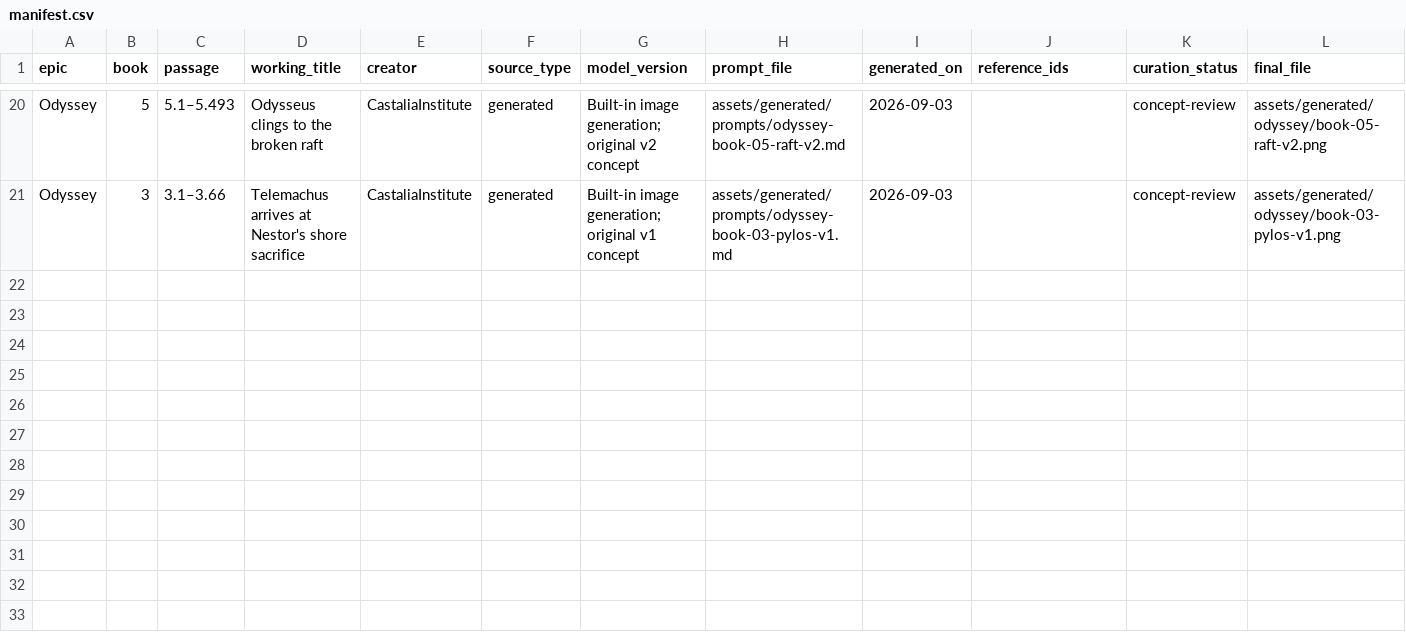
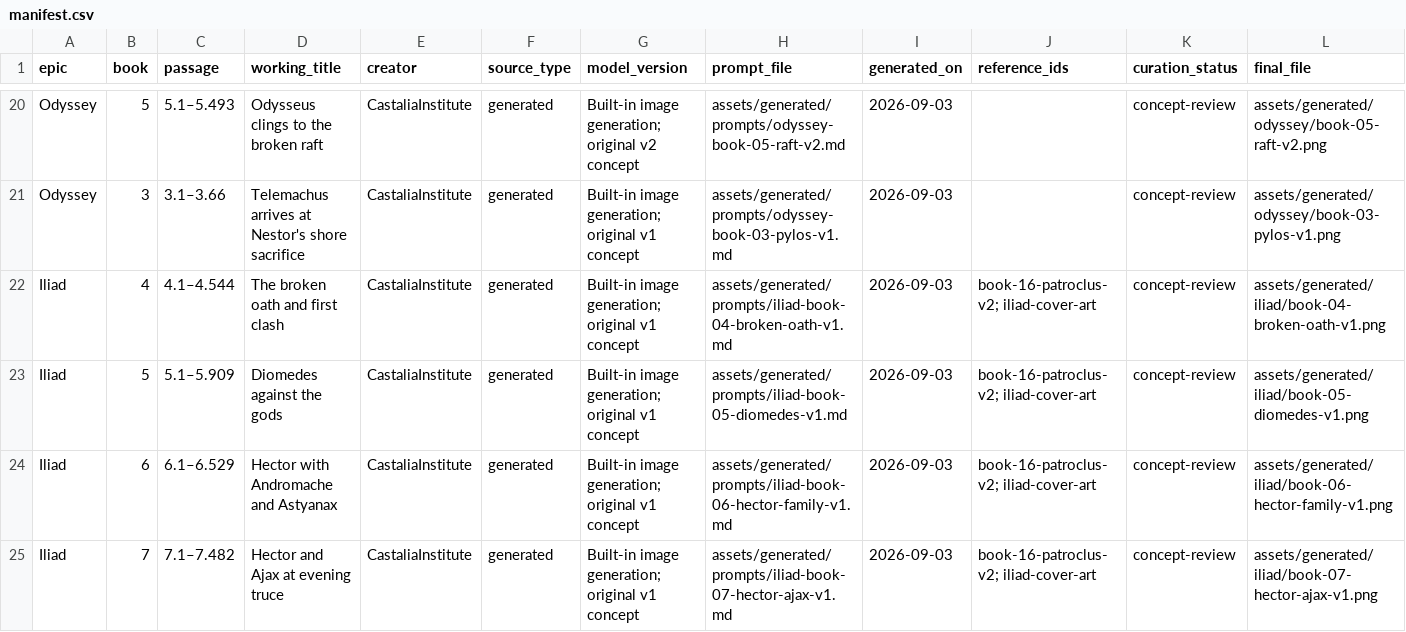
Before and after one commit to CastaliaInstitute/inq-homer-blake, a CSV file: assets/generated/manifest.csv, drawn as a sheet; only a part is shown, gaps mark what is left out; rows hold the shown columns only; the diff names each change by its address in the sheet, - before the commit and + after, or states it on an @@ line.

Commit message:
advance comic-size Odyssey and Iliad art records

```diff
--- a/assets/generated/manifest.csv
+++ b/assets/generated/manifest.csv
+row 22: Iliad | 4 | 4.1–4.544 | The broken oath and first clash | CastaliaInstitute | generated | Built-in image generation; original v1 concept | assets/generated/prompts/iliad-book-04-broken-oath-v1.md | 2026-09-03 | book-16-patroclus-v2; iliad-cover-art | concept-review | assets/generated/iliad/book-04-broken-oath-v1.png
+row 23: Iliad | 5 | 5.1–5.909 | Diomedes against the gods | CastaliaInstitute | generated | Built-in image generation; original v1 concept | assets/generated/prompts/iliad-book-05-diomedes-v1.md | 2026-09-03 | book-16-patroclus-v2; iliad-cover-art | concept-review | assets/generated/iliad/book-05-diomedes-v1.png
+row 24: Iliad | 6 | 6.1–6.529 | Hector with Andromache and Astyanax | CastaliaInstitute | generated | Built-in image generation; original v1 concept | assets/generated/prompts/iliad-book-06-hector-family-v1.md | 2026-09-03 | book-16-patroclus-v2; iliad-cover-art | concept-review | assets/generated/iliad/book-06-hector-family-v1.png
+row 25: Iliad | 7 | 7.1–7.482 | Hector and Ajax at evening truce | CastaliaInstitute | generated | Built-in image generation; original v1 concept | assets/generated/prompts/iliad-book-07-hector-ajax-v1.md | 2026-09-03 | book-16-patroclus-v2; iliad-cover-art | concept-review | assets/generated/iliad/book-07-hector-ajax-v1.png
```
Also changed, not shown: design/architecture-page-map.csv, design/asset-checksums.csv, 24 other files.
